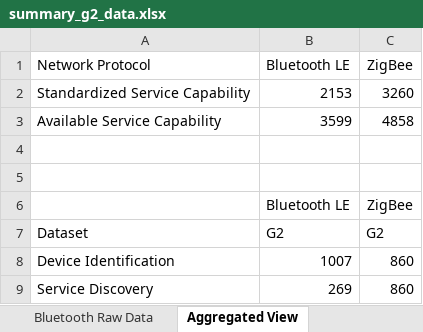
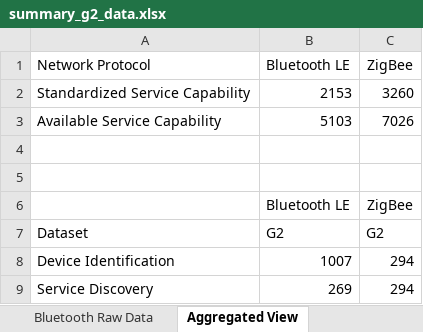
Before and after one commit to wintechis/legacy-integration-wot, an Excel workbook: evaluation/effectiveness-evaluation/summary_g2_data.xlsx, sheet Aggregated View, drawn as a sheet; values as stored, in another font and other column widths than the file's, no borders; the diff names each change by its address in the sheet, - before the commit and + after, or states it on an @@ line.

```diff
--- a/evaluation/effectiveness-evaluation/summary_g2_data.xlsx (sheet Aggregated View)
+++ b/evaluation/effectiveness-evaluation/summary_g2_data.xlsx (sheet Aggregated View)
-B3: 3599
+B3: 5103
-C3: 4858
+C3: 7026
-C8:C9: 860
+C8:C9: 294
```
Also changed, not shown: sheet ZigBee Raw Data, sheet Bluetooth Raw Data, evaluation/effectiveness-evaluation/summary_g1_data.xlsx, 2 other files.
